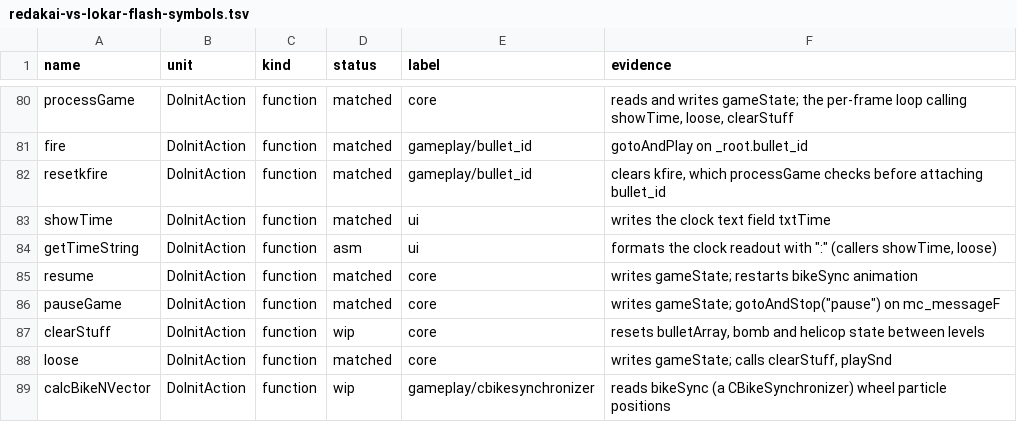
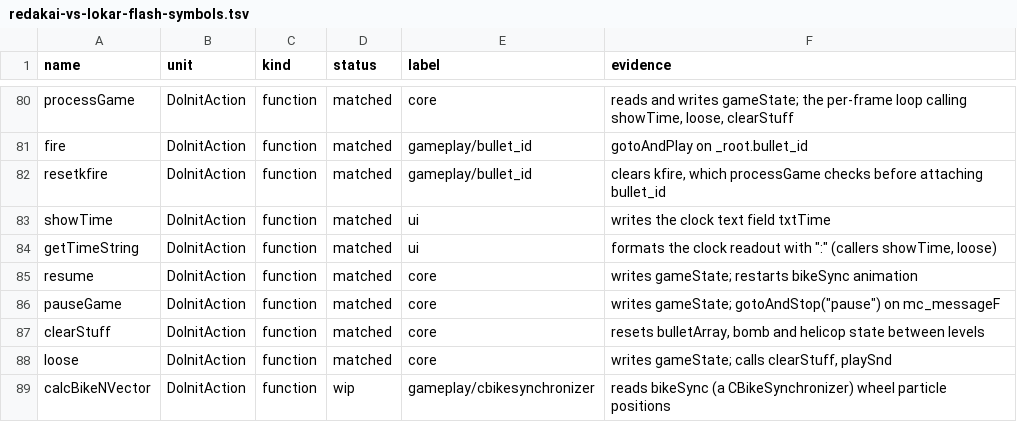
Before and after one commit to Harskov/redakai-vs-lokar-flash, a TSV file: symbols/redakai-vs-lokar-flash-symbols.tsv, drawn as a sheet; only a part is shown, gaps mark what is left out; the diff covers the shown part only.

```diff
--- a/symbols/redakai-vs-lokar-flash-symbols.tsv
+++ b/symbols/redakai-vs-lokar-flash-symbols.tsv
@@ -83,6 +83,6 @@ resetkfire	DoInitAction	function	matched	gameplay/bullet_id	clears kfire, which
 showTime	DoInitAction	function	matched	ui	writes the clock text field txtTime
-getTimeString	DoInitAction	function	asm	ui	formats the clock readout with ":" (callers showTime, loose)
+getTimeString	DoInitAction	function	matched	ui	formats the clock readout with ":" (callers showTime, loose)
 resume	DoInitAction	function	matched	core	writes gameState; restarts bikeSync animation
 pauseGame	DoInitAction	function	matched	core	writes gameState; gotoAndStop("pause") on mc_messageF
-clearStuff	DoInitAction	function	wip	core	resets bulletArray, bomb and helicop state between levels
+clearStuff	DoInitAction	function	matched	core	resets bulletArray, bomb and helicop state between levels
 loose	DoInitAction	function	matched	core	writes gameState; calls clearStuff, playSnd
```
Also changed, not shown: 6 edited cells elsewhere in this file, 9 other files.
